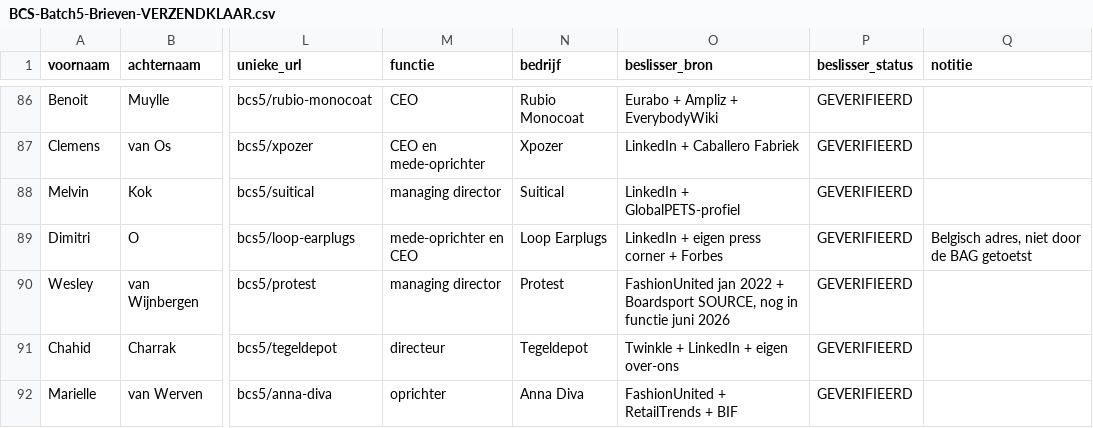
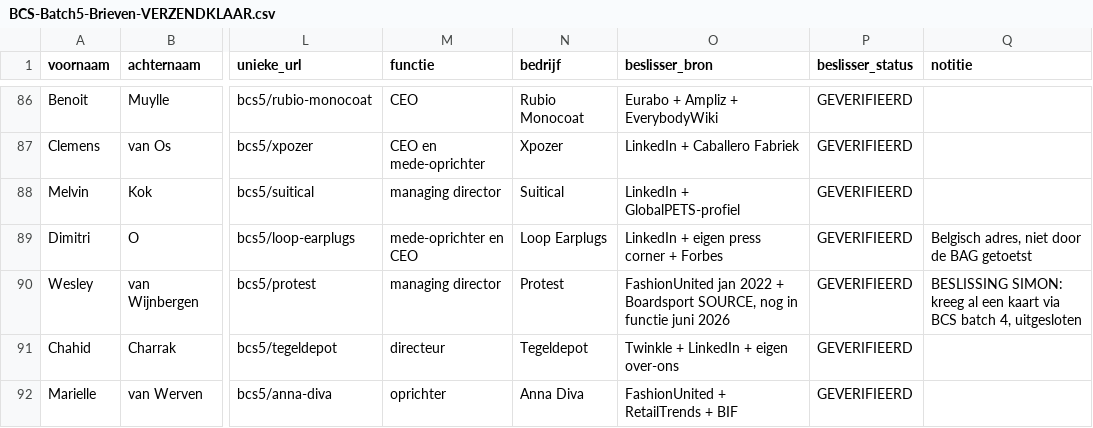
Before and after one commit to pique-b2b-appointment-intelligence/intro-pique, a CSV file: BCS-Batch5-Brieven-VERZENDKLAAR.csv, drawn as a sheet; only a part is shown, gaps mark what is left out; the diff covers the shown part only; the diff names each change by its address in the sheet, - before the commit and + after, or states it on an @@ line.

```diff
--- a/BCS-Batch5-Brieven-VERZENDKLAAR.csv
+++ b/BCS-Batch5-Brieven-VERZENDKLAAR.csv
-Q90 (notitie): (empty)
+Q90 (notitie): BESLISSING SIMON: kreeg al een kaart via BCS batch 4, uitgesloten
```
Also changed, not shown: 1 removed row and 6 edited cells elsewhere in this file, 2 other files.
